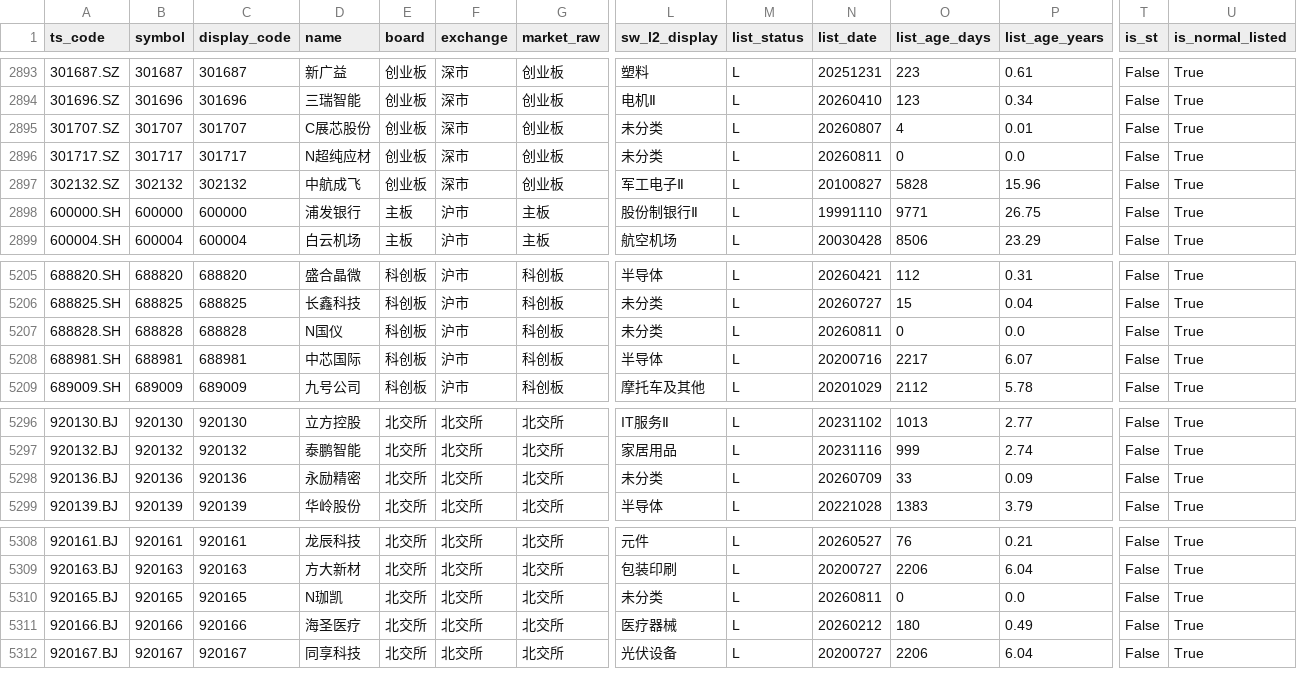
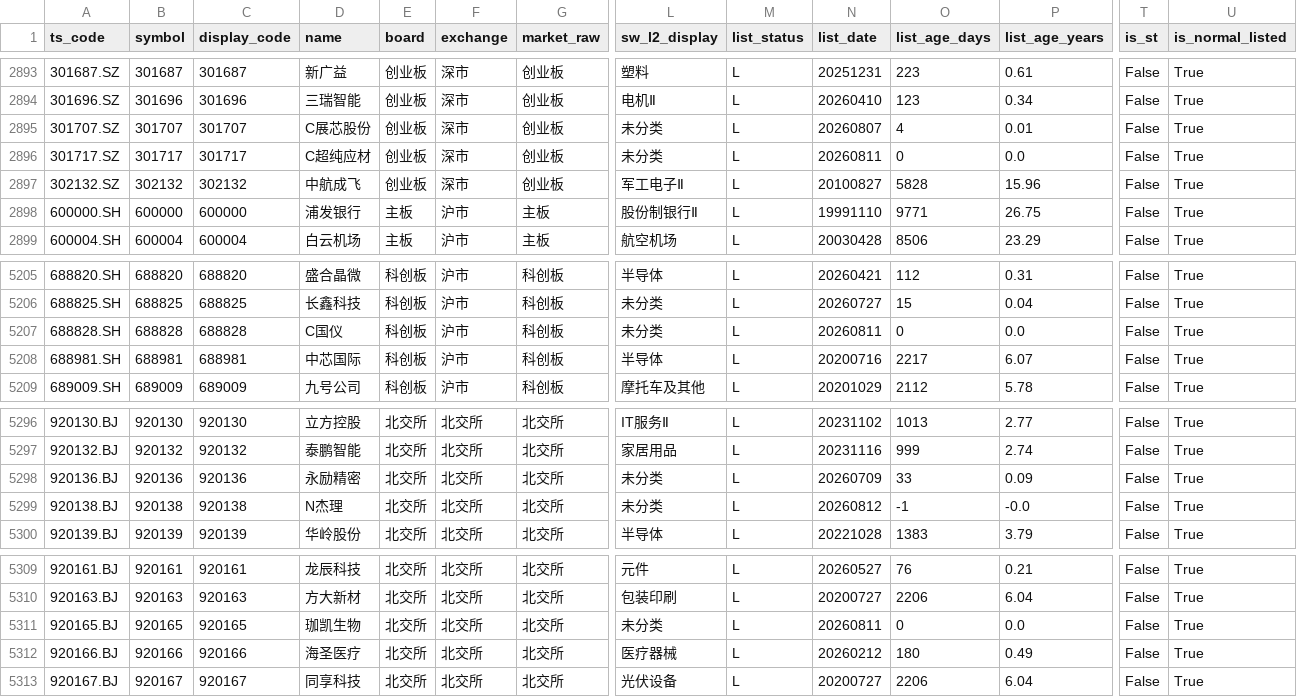
Before and after one commit to csaizbc/Select-Stock, a CSV file: output/all_stocks.csv, drawn as a sheet; only a part is shown, gaps mark what is left out; addresses are those after the commit; rows hold the shown columns only; the diff names each change by its address in the sheet, - before the commit and + after, or states it on an @@ line.

```diff
--- a/output/all_stocks.csv
+++ b/output/all_stocks.csv
-D2896 (name): N超纯应材
+D2896 (name): C超纯应材
-D5207 (name): N国仪
+D5207 (name): C国仪
+row 5299: 920138.BJ | 920138 | 920138 | N杰理 | 北交所 | 北交所 | 北交所 | 未分类 | L | 20260812 | -1 | -0.0 | False | True
-D5311 (name): N珈凯
+D5311 (name): 珈凯生物
```
Also changed, not shown: output/default_excluded.csv, output/pools/all_all.csv, 19 other files.
